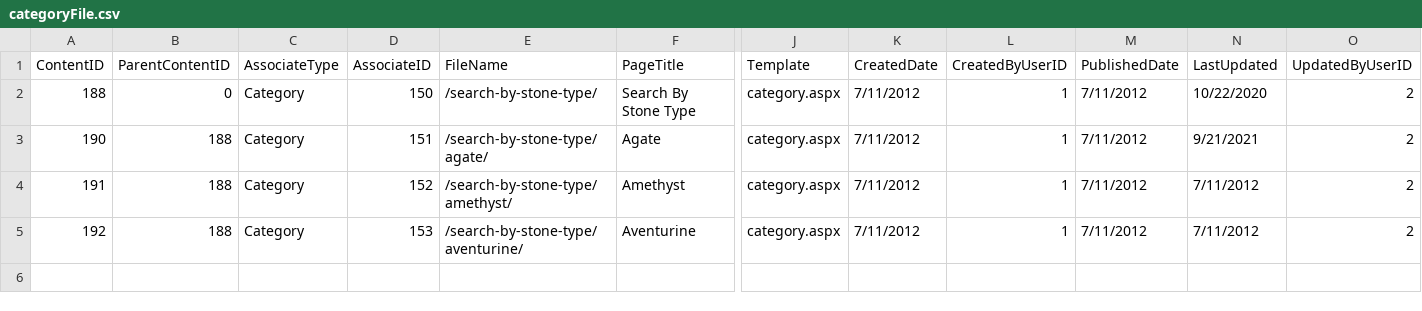
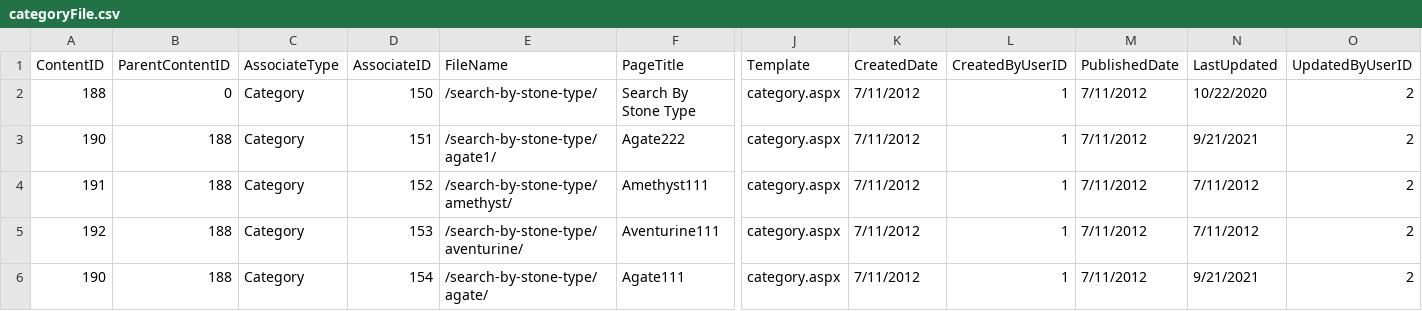
Before and after one commit to Sajjadbagwan/avena-laravel, a CSV file: public/file/categoryFile.csv, drawn as a sheet; only a part is shown, gaps mark what is left out; rows hold the shown columns only; the diff names each change by its address in the sheet, - before the commit and + after, or states it on an @@ line.

Commit message:
Category Update category insert/update done

```diff
--- a/public/file/categoryFile.csv
+++ b/public/file/categoryFile.csv
-E3 (FileName): /search-by-stone-type/agate/
+E3 (FileName): /search-by-stone-type/agate1/
-F3 (PageTitle): Agate
+F3 (PageTitle): Agate222
-F4 (PageTitle): Amethyst
+F4 (PageTitle): Amethyst111
-F5 (PageTitle): Aventurine
+F5 (PageTitle): Aventurine111
+row 6: 190 | 188 | Category | 154 | /search-by-stone-type/agate/ | Agate111 | category.aspx | 7/11/2012 | 1 | 7/11/2012 | 9/21/2021 | 2
```
Also changed, not shown: 2 other files.
